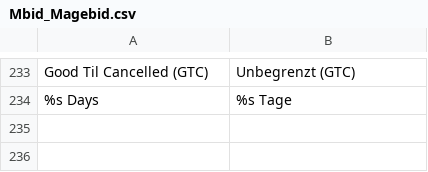
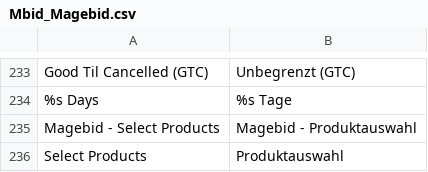
Before and after one commit to borriglione/Magebid, a CSV file: app/locale/de_DE/Mbid_Magebid.csv, drawn as a sheet; only a part is shown, gaps mark what is left out; the diff names each change by its address in the sheet, - before the commit and + after, or states it on an @@ line.

Commit message:
- Added adminhtml.xml to fix rights Problem.php - Build a new product-selection to avoid block rewriting problems

```diff
--- a/app/locale/de_DE/Mbid_Magebid.csv
+++ b/app/locale/de_DE/Mbid_Magebid.csv
+row 235: Magebid - Select Products | Magebid - Produktauswahl
+row 236: Select Products | Produktauswahl
```
Also changed, not shown: 6 other files.
